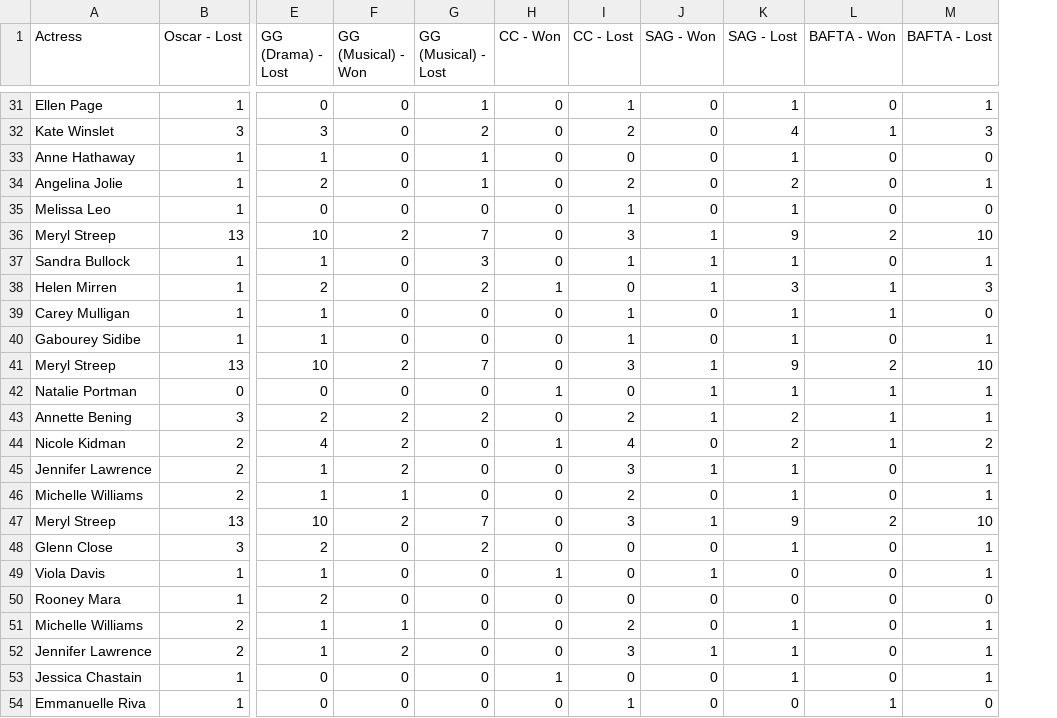
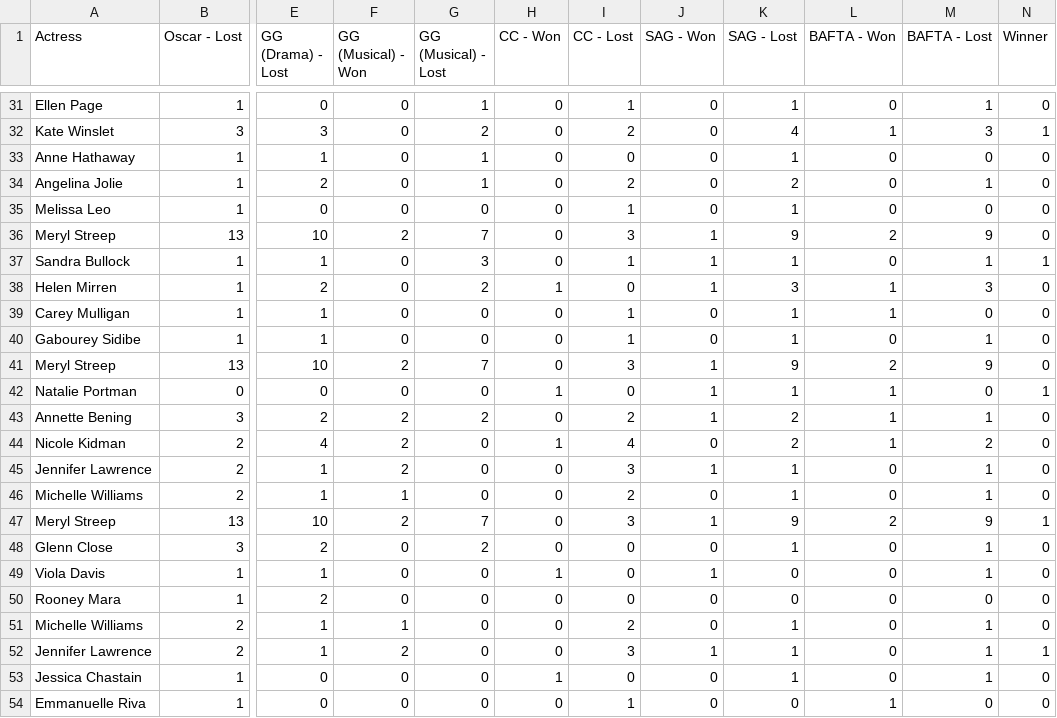
Before and after one commit to MagicMantis/OscarTeam2, a CSV file: Actresses/actress_data_formatted.csv, drawn as a sheet; only a part is shown, gaps mark what is left out; the diff covers the shown part only; the diff names each change by its address in the sheet, - before the commit and + after, or states it on an @@ line.

```diff
--- a/Actresses/actress_data_formatted.csv
+++ b/Actresses/actress_data_formatted.csv
+column N (Winner), rows 31-54: 0 | 1 | 0 | 0 | 0 | 0 | 1 | 0 | 0 | 0 | 0 | 1 | 0 | 0 | 0 | 0 | 1 | 0 | 0 | 0 | 0 | 1 | 0 | 0
-M36 (BAFTA - Lost): 10
+M36 (BAFTA - Lost): 9
-M41 (BAFTA - Lost): 10
+M41 (BAFTA - Lost): 9
-M42 (BAFTA - Lost): 1
+M42 (BAFTA - Lost): 0
-M47 (BAFTA - Lost): 10
+M47 (BAFTA - Lost): 9
```
Also changed, not shown: 3 added rows and 5 edited cells elsewhere in this file, Actresses/actress_data_raw.csv.
